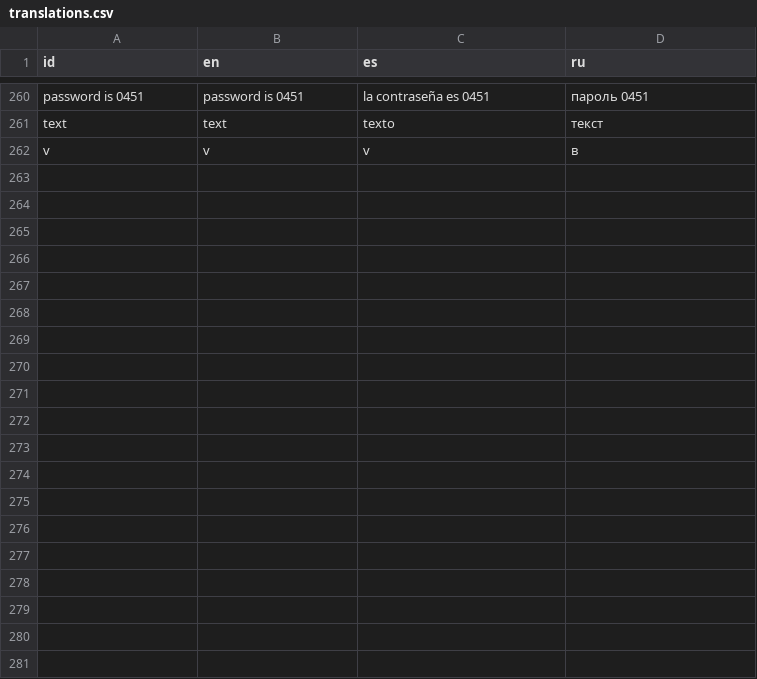
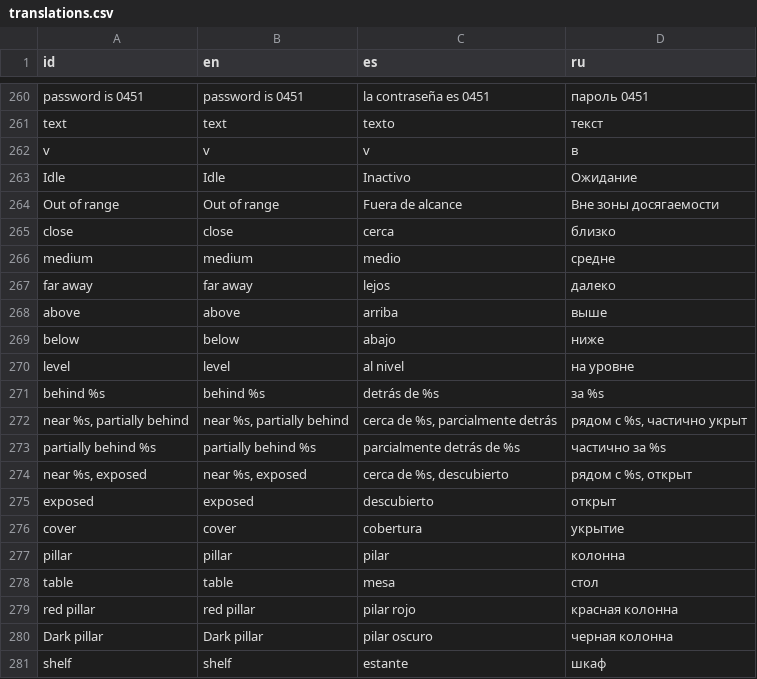
Before and after one commit to Neo-DannyDeTour/BellaSDK, a CSV file: translations/translations.csv, drawn as a sheet; only a part is shown, gaps mark what is left out; the diff covers the shown part only; the diff names each change by its address in the sheet, - before the commit and + after, or states it on an @@ line.

```diff
--- a/translations/translations.csv
+++ b/translations/translations.csv
+row 263: Idle | Idle | Inactivo | Ожидание
+row 264: Out of range | Out of range | Fuera de alcance | Вне зоны досягаемости
+row 265: close | close | cerca | близко
+row 266: medium | medium | medio | средне
+row 267: far away | far away | lejos | далеко
+row 268: above | above | arriba | выше
+row 269: below | below | abajo | ниже
+row 270: level | level | al nivel | на уровне
+row 271: behind %s | behind %s | detrás de %s | за %s
+row 272: near %s, partially behind | near %s, partially behind | cerca de %s, parcialmente detrás | рядом с %s, частично укрыт
+row 273: partially behind %s | partially behind %s | parcialmente detrás de %s | частично за %s
+row 274: near %s, exposed | near %s, exposed | cerca de %s, descubierto | рядом с %s, открыт
+row 275: exposed | exposed | descubierto | открыт
+row 276: cover | cover | cobertura | укрытие
+row 277: pillar | pillar | pilar | колонна
+row 278: table | table | mesa | стол
+row 279: red pillar | red pillar | pilar rojo | красная колонна
+row 280: Dark pillar | Dark pillar | pilar oscuro | черная колонна
+row 281: shelf | shelf | estante | шкаф
```
Also changed, not shown: 26 added rows and 1 edited cell elsewhere in this file, 15 other files.
